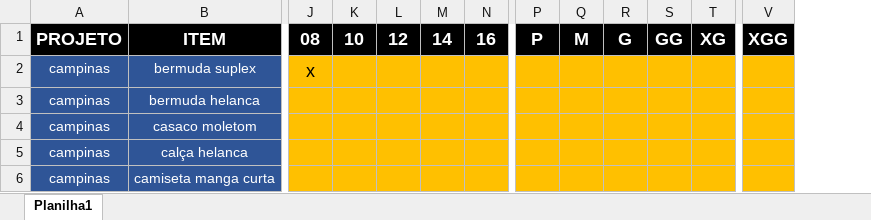
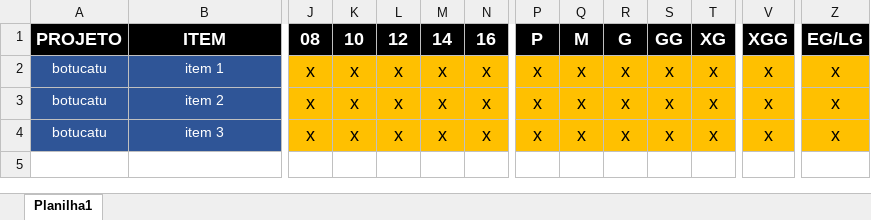
Before and after one commit to Alexandre1313/system_sys_back, an Excel workbook: core/utils/cadastrodeitens.xlsx, sheet Planilha1, drawn as a sheet; only a part is shown, gaps mark what is left out; values as stored, in another font and other column widths than the file's, no borders; removed rows and columns are numbered as before the commit, all else as after; rows hold the shown columns only; the diff names each change by its address in the sheet, - before the commit and + after, or states it on an @@ line.

```diff
--- a/core/utils/cadastrodeitens.xlsx (sheet Planilha1)
+++ b/core/utils/cadastrodeitens.xlsx (sheet Planilha1)
+column Z, row 1: EG/LG
-row 2: campinas | bermuda suplex | x
-row 3: campinas | bermuda helanca
-row 4: campinas | casaco moletom
-row 5: campinas | calça helanca
-row 6: campinas | camiseta manga curta
+row 2: botucatu | item 1 | x | x | x | x | x | x | x | x | x | x | x | x
+row 3: botucatu | item 2 | x | x | x | x | x | x | x | x | x | x | x | x
+row 4: botucatu | item 3 | x | x | x | x | x | x | x | x | x | x | x | x
```
Also changed, not shown: 3 other files.
